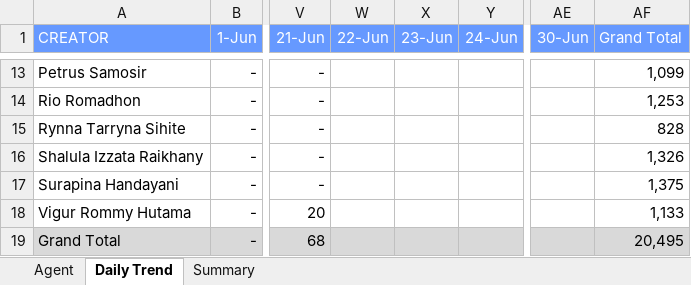
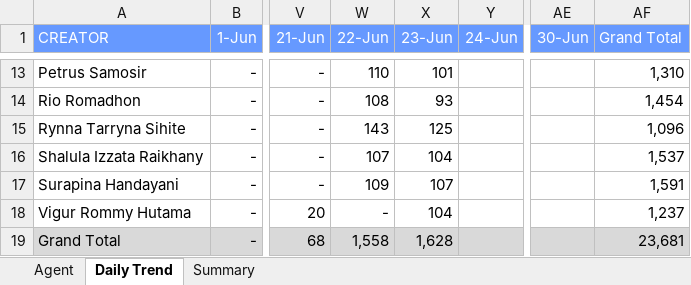
Before and after one commit to AlvyFahmy/Agent_Retention, an Excel workbook: Juni-2026.xlsx, sheet Daily Trend, drawn as a sheet; only a part is shown, gaps mark what is left out; values as stored, in another font and other column widths than the file's, no borders; conditional formats not drawn; the diff covers the shown part only; the diff names each change by its address in the sheet, - before the commit and + after, or states it on an @@ line.

```diff
--- a/Juni-2026.xlsx (sheet Daily Trend)
+++ b/Juni-2026.xlsx (sheet Daily Trend)
-W13 (22-Jun): (empty)
+W13 (22-Jun): 110
-X13 (23-Jun): (empty)
+X13 (23-Jun): 101
-AF13 (Grand Total): 1,099
+AF13 (Grand Total): 1,310
-W14 (22-Jun): (empty)
+W14 (22-Jun): 108
-X14 (23-Jun): (empty)
+X14 (23-Jun): 93
-AF14 (Grand Total): 1,253
+AF14 (Grand Total): 1,454
-W15 (22-Jun): (empty)
+W15 (22-Jun): 143
-X15 (23-Jun): (empty)
+X15 (23-Jun): 125
-AF15 (Grand Total): 828
+AF15 (Grand Total): 1,096
-W16 (22-Jun): (empty)
+W16 (22-Jun): 107
-X16 (23-Jun): (empty)
+X16 (23-Jun): 104
-AF16 (Grand Total): 1,326
+AF16 (Grand Total): 1,537
-W17 (22-Jun): (empty)
+W17 (22-Jun): 109
-X17 (23-Jun): (empty)
+X17 (23-Jun): 107
-AF17 (Grand Total): 1,375
+AF17 (Grand Total): 1,591
-W18 (22-Jun): (empty)
+W18 (22-Jun): -
-X18 (23-Jun): (empty)
+X18 (23-Jun): 104
-AF18 (Grand Total): 1,133
+AF18 (Grand Total): 1,237
-W19 (22-Jun): (empty)
+W19 (22-Jun): 1,558
-X19 (23-Jun): (empty)
+X19 (23-Jun): 1,628
-AF19 (Grand Total): 20,495
+AF19 (Grand Total): 23,681
```
Also changed, not shown: 33 edited cells elsewhere in this sheet, sheet Agent, sheet Summary.
